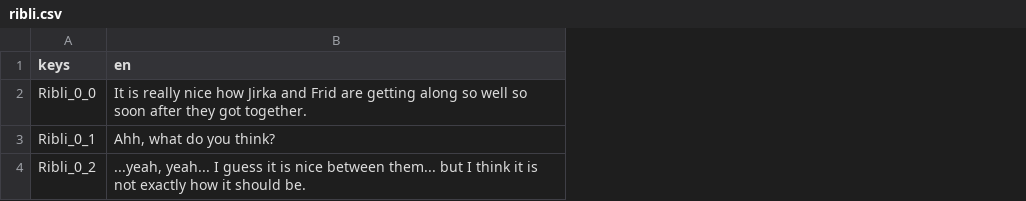
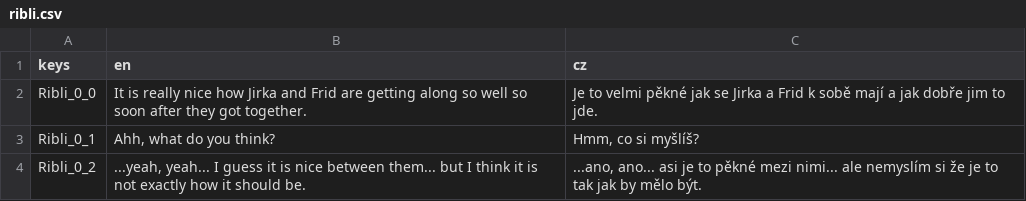
Before and after one commit to AlfieLeFluffy/bc_project, a CSV file: bc_project/translation/ribli.csv, drawn as a sheet; the diff names each change by its address in the sheet, - before the commit and + after, or states it on an @@ line.

Commit message:
Added translation and translation mechanics
Added translation options to settings menu
Added translation setting into config file
Added mechanics to switch translation
Reworked all user interface, interactable object and dialogue texts into keys for translation
Added CSV files for translations based on the keys

```diff
--- a/bc_project/translation/ribli.csv
+++ b/bc_project/translation/ribli.csv
+column C (cz), rows 2-4: Je to velmi pěkné jak se Jirka a Frid k sobě mají a jak dobře jim to jde. | Hmm, co si myšlíš? | ...ano, ano... asi je to pěkné mezi nimi... ale nemyslím si že je to tak jak by mělo být.
```
Also changed, not shown: 36 other files.
